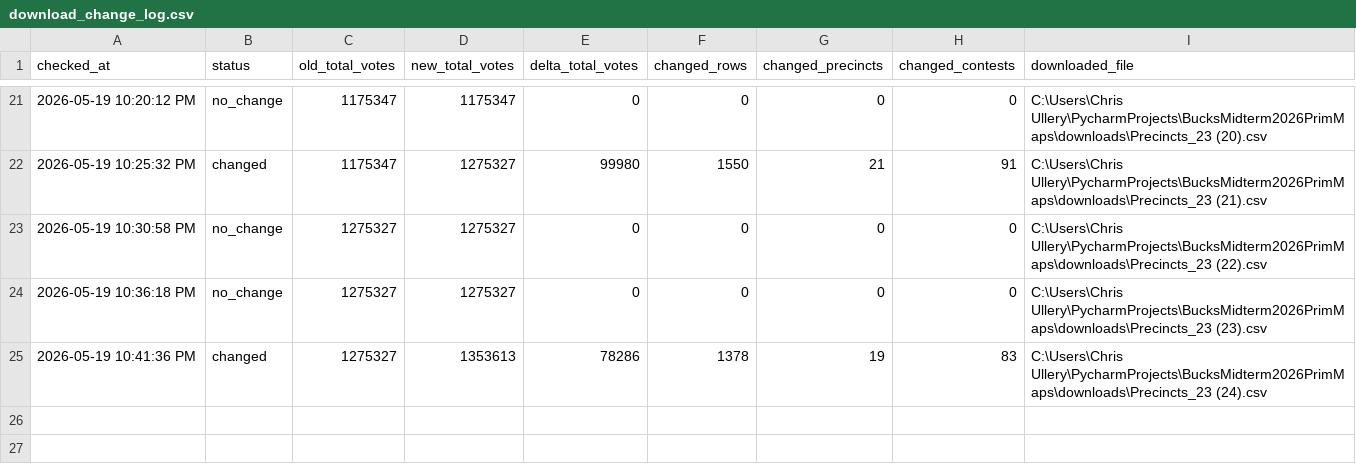
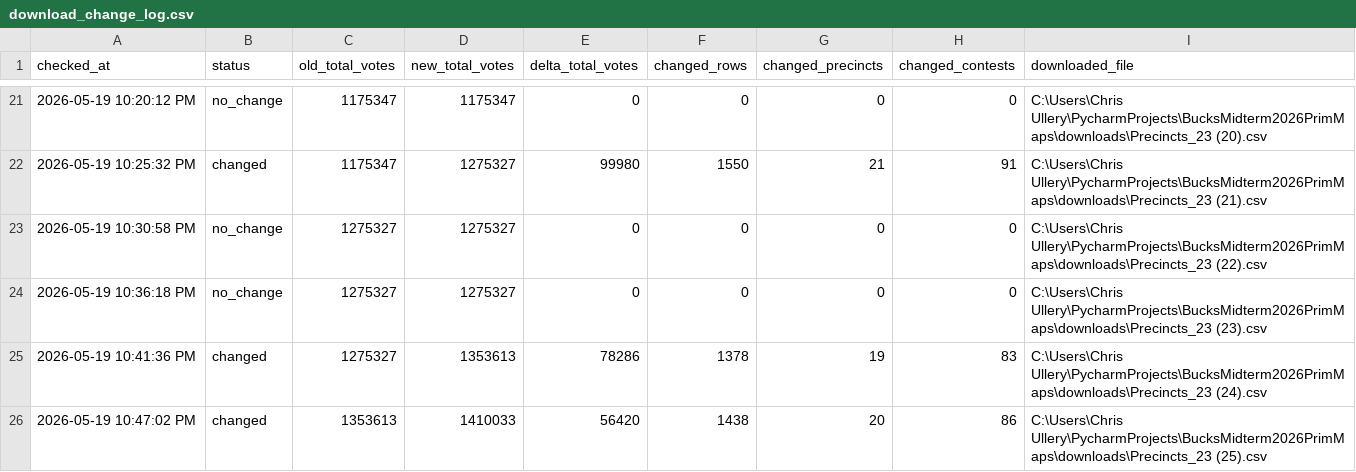
Before and after one commit to CUlleryUSATRepos/BucksMidterm2026PrimMaps, a CSV file: output/processed/download_change_log.csv, drawn as a sheet; only a part is shown, gaps mark what is left out.

```diff
--- a/output/processed/download_change_log.csv
+++ b/output/processed/download_change_log.csv
@@ -25 +25,2 @@ checked_at,status,old_total_votes,new_total_votes,delta_total_votes,changed_rows
 2026-05-19 10:41:36 PM,changed,1275327,1353613,78286,1378,19,83,C:\Users\Chris Ullery\PycharmProjects\BucksMidterm2026PrimMaps\downloads\Precincts_23 (24).csv
+2026-05-19 10:47:02 PM,changed,1353613,1410033,56420,1438,20,86,C:\Users\Chris Ullery\PycharmProjects\BucksMidterm2026PrimMaps\downloads\Precincts_23 (25).csv
```
Also changed, not shown: 3 other files.
